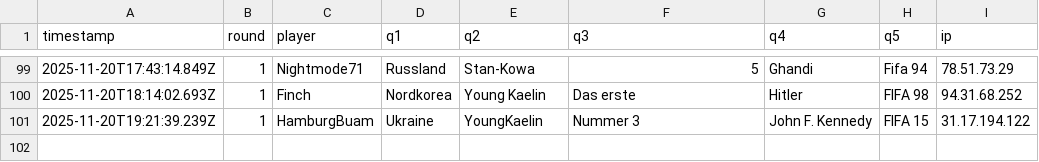
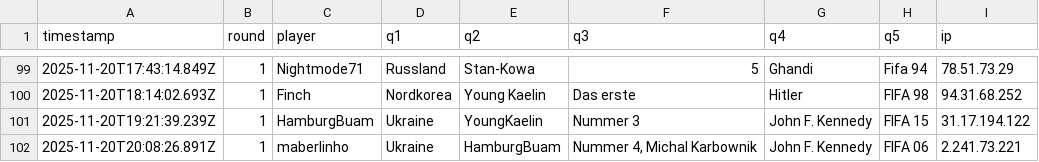
Before and after one commit to Mart-041/Im-with-stupid, a CSV file: data/responses.csv, drawn as a sheet; only a part is shown, gaps mark what is left out; the diff names each change by its address in the sheet, - before the commit and + after, or states it on an @@ line.

Commit message:
add response maberlinho  @ 2025-11-20T20:08:26.891Z

```diff
--- a/data/responses.csv
+++ b/data/responses.csv
+row 102: 2025-11-20T20:08:26.891Z | 1 | maberlinho | Ukraine | HamburgBuam | Nummer 4, Michal Karbownik | John F. Kennedy | FIFA 06 | 2.241.73.221
```
